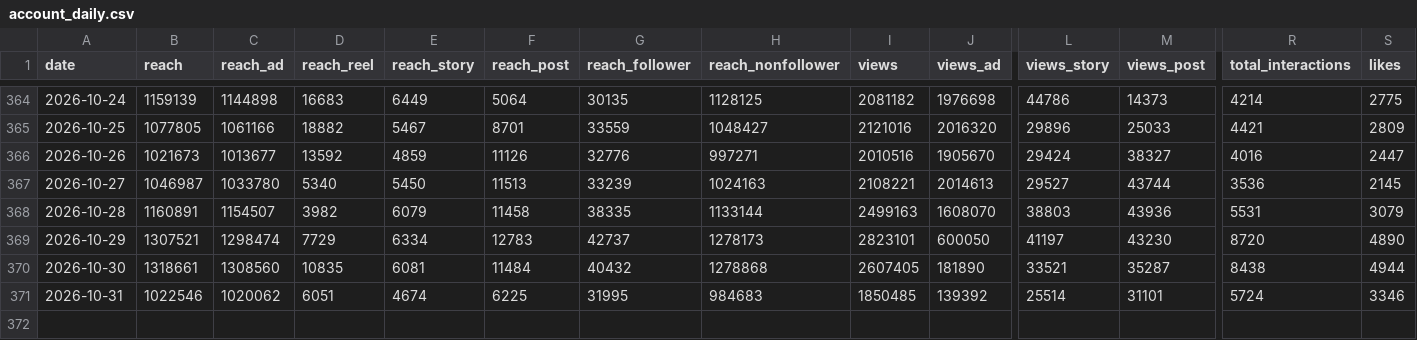
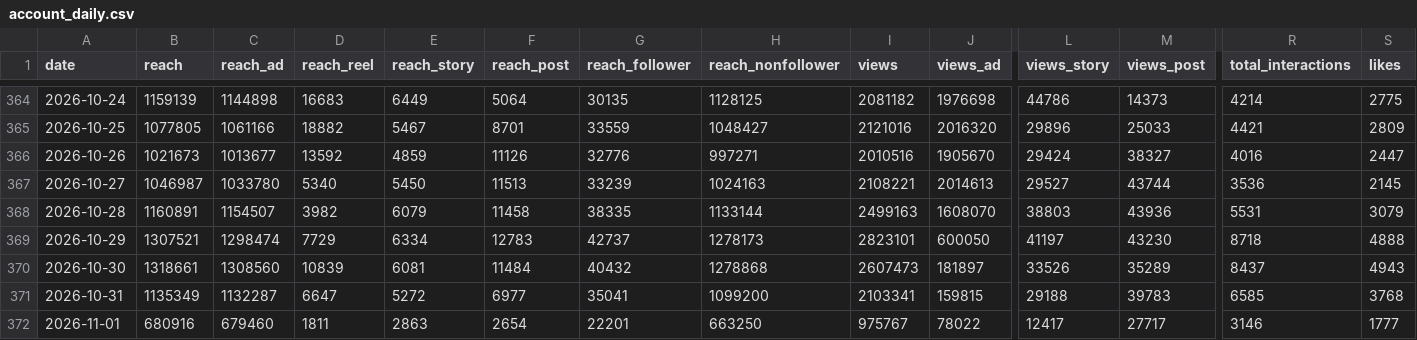
Before and after one commit to timkacloud-blip/bellissimo-instagram, a CSV file: data/account_daily.csv, drawn as a sheet; only a part is shown, gaps mark what is left out; rows hold the shown columns only; the diff covers the shown part only; the diff names each change by its address in the sheet, - before the commit and + after, or states it on an @@ line.

```diff
--- a/data/account_daily.csv
+++ b/data/account_daily.csv
-R369 (total_interactions): 8720
+R369 (total_interactions): 8718
-S369 (likes): 4890
+S369 (likes): 4888
-D370 (reach_reel): 10835
+D370 (reach_reel): 10839
-I370 (views): 2607405
+I370 (views): 2607473
-J370 (views_ad): 181890
+J370 (views_ad): 181897
-L370 (views_story): 33521
+L370 (views_story): 33526
-M370 (views_post): 35287
+M370 (views_post): 35289
-R370 (total_interactions): 8438
+R370 (total_interactions): 8437
-S370 (likes): 4944
+S370 (likes): 4943
-B371 (reach): 1022546
+B371 (reach): 1135349
-C371 (reach_ad): 1020062
+C371 (reach_ad): 1132287
-D371 (reach_reel): 6051
+D371 (reach_reel): 6647
-E371 (reach_story): 4674
+E371 (reach_story): 5272
-F371 (reach_post): 6225
+F371 (reach_post): 6977
-G371 (reach_follower): 31995
+G371 (reach_follower): 35041
-H371 (reach_nonfollower): 984683
+H371 (reach_nonfollower): 1099200
-I371 (views): 1850485
+I371 (views): 2103341
-J371 (views_ad): 139392
+J371 (views_ad): 159815
-L371 (views_story): 25514
+L371 (views_story): 29188
-M371 (views_post): 31101
+M371 (views_post): 39783
-R371 (total_interactions): 5724
+R371 (total_interactions): 6585
-S371 (likes): 3346
+S371 (likes): 3768
+row 372: 2026-11-01 | 680916 | 679460 | 1811 | 2863 | 2654 | 22201 | 663250 | 975767 | 78022 | 12417 | 27717 | 3146 | 1777
```
Also changed, not shown: 9 edited cells elsewhere in this file, data/comp_daily.csv, data/comp_media.csv, 9 other files.
